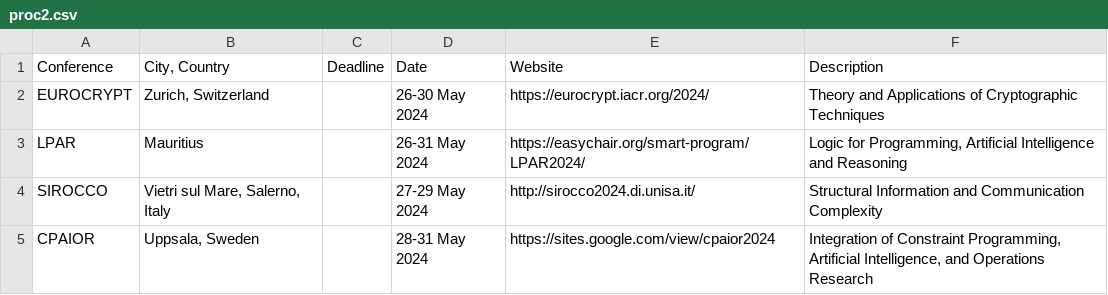
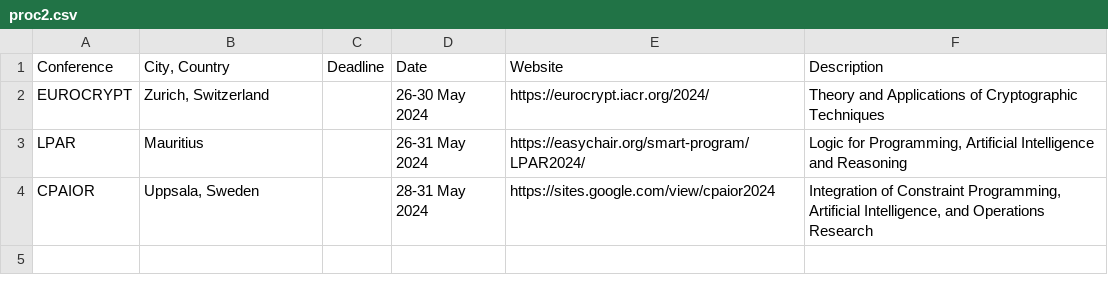
Before and after one commit to luungockhang/conference_scraper, a CSV file: processed_list/proc2.csv, drawn as a sheet; the diff names each change by its address in the sheet, - before the commit and + after, or states it on an @@ line.

```diff
--- a/processed_list/proc2.csv
+++ b/processed_list/proc2.csv
-row 4: SIROCCO | Vietri sul Mare, Salerno, Italy |  | 27-29 May 2024 | http://sirocco2024.di.unisa.it/ | Structural Information and Communication Complexity
```
Also changed, not shown: conference_list_site/lix.polytechnique.fr/output2.csv, processed_list/final_output.csv, 2 other files.
